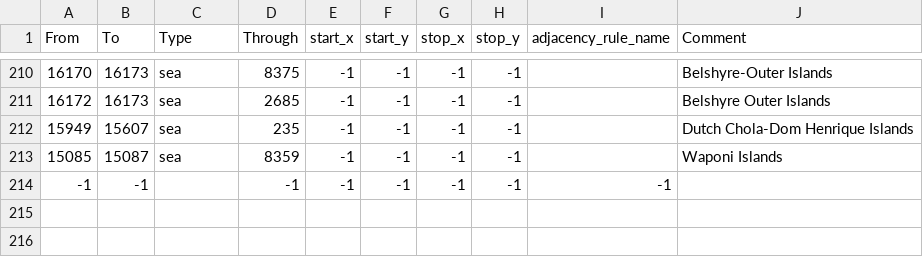
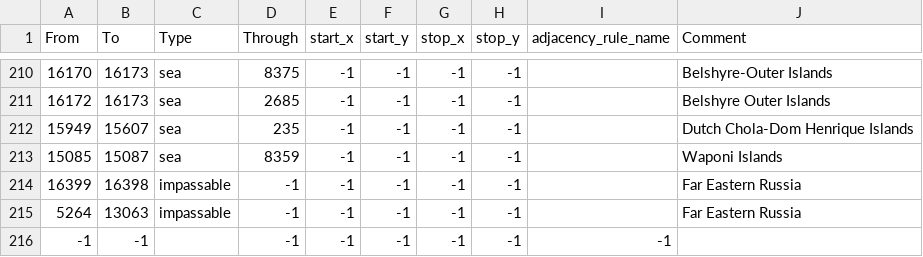
Before and after one commit to Thursasprengir/AtlantisMuLemuria, a CSV file: map/adjacencies.csv, drawn as a sheet; only a part is shown, gaps mark what is left out; the diff names each change by its address in the sheet, - before the commit and + after, or states it on an @@ line.

```diff
--- a/map/adjacencies.csv
+++ b/map/adjacencies.csv
+row 214: 16399 | 16398 | impassable | -1 | -1 | -1 | -1 | -1 |  | Far Eastern Russia
+row 215: 5264 | 13063 | impassable | -1 | -1 | -1 | -1 | -1 |  | Far Eastern Russia
```
Also changed, not shown: map/definition.csv, 10 other files.
